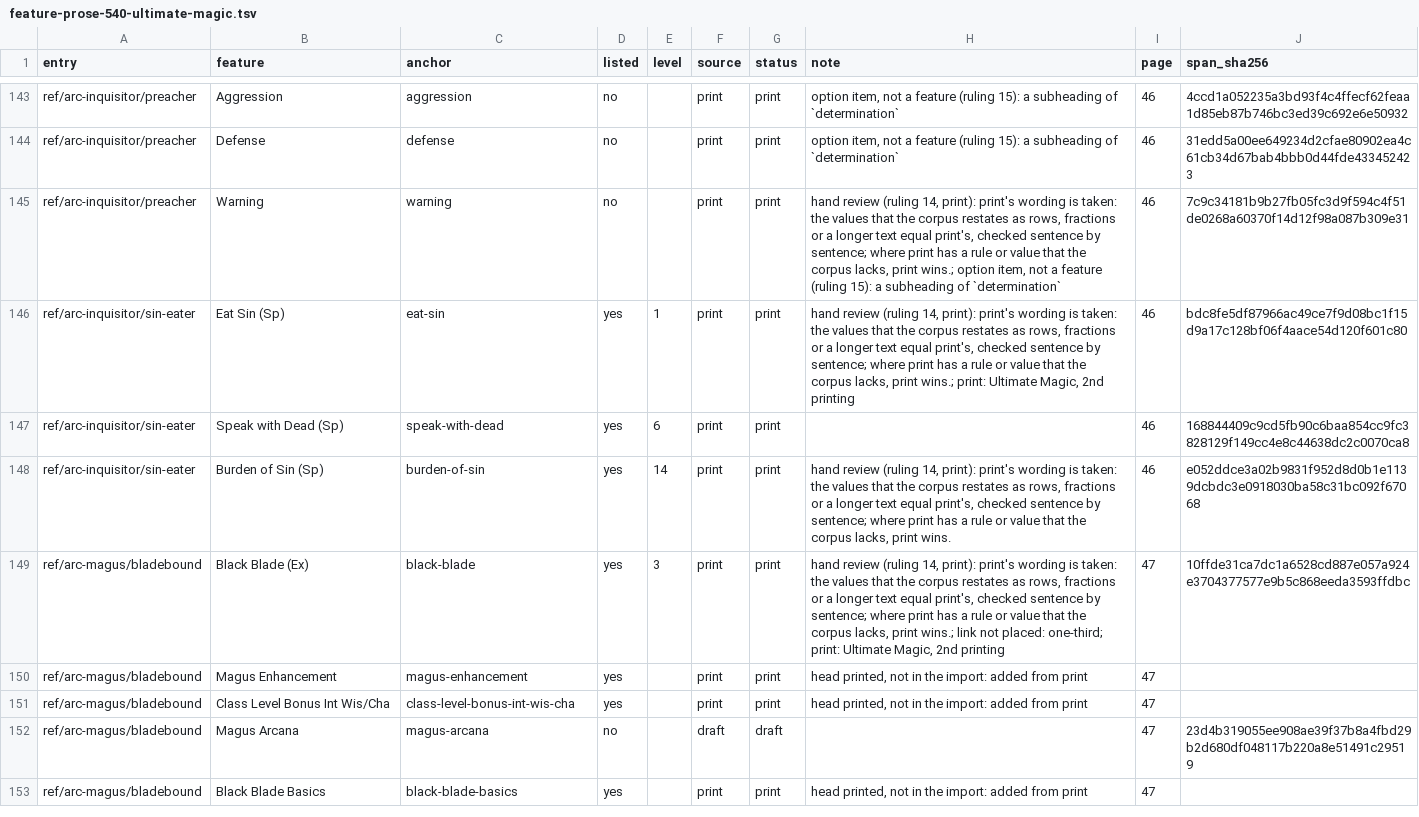
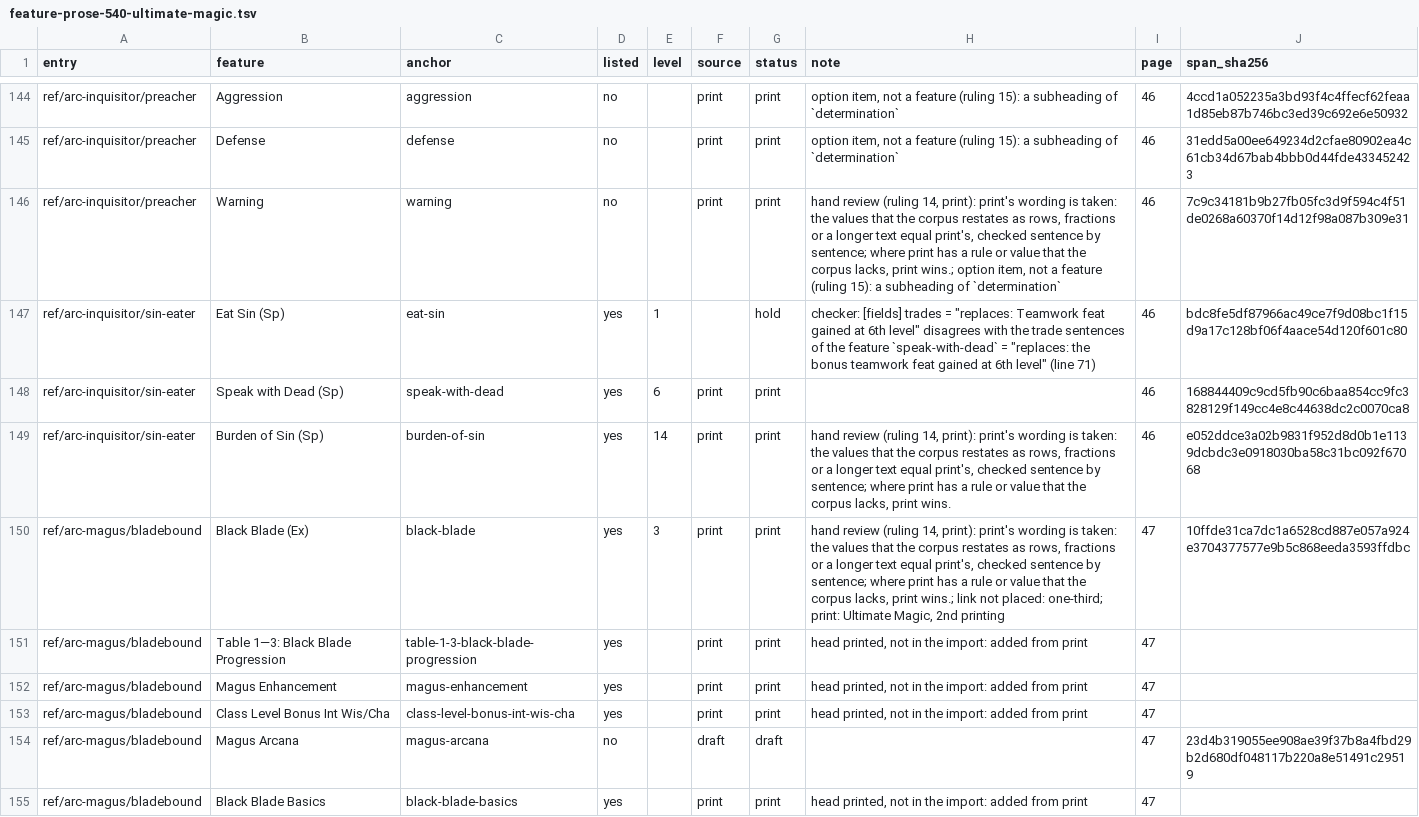
Before and after one commit to phynics/cast-iron-data, a TSV file: scripts/feature-prose-540-ultimate-magic.tsv, drawn as a sheet; only a part is shown, gaps mark what is left out; the diff covers the shown part only.

```diff
--- a/scripts/feature-prose-540-ultimate-magic.tsv
+++ b/scripts/feature-prose-540-ultimate-magic.tsv
@@ -145,3 +146,3 @@ ref/arc-inquisitor/preacher	Defense	defense	no		print	print	option item, not a f
 ref/arc-inquisitor/preacher	Warning	warning	no		print	print	hand review (ruling 14, print): print's wording is taken: the values that the corpus restates as rows, fractions or a longer text equal print's, checked sentence by sentence; where print has a rule or value that the corpus lacks, print wins.; option item, not a feature (ruling 15): a subheading of `determination`	46	7c9c34181b9b27fb05fc3d9f594c4f51de0268a60370f14d12f98a087b309e31
-ref/arc-inquisitor/sin-eater	Eat Sin (Sp)	eat-sin	yes	1	print	print	hand review (ruling 14, print): print's wording is taken: the values that the corpus restates as rows, fractions or a longer text equal print's, checked sentence by sentence; where print has a rule or value that the corpus lacks, print wins.; print: Ultimate Magic, 2nd printing	46	bdc8fe5df87966ac49ce7f9d08bc1f15d9a17c128bf06f4aace54d120f601c80
+ref/arc-inquisitor/sin-eater	Eat Sin (Sp)	eat-sin	yes	1		hold	checker: [fields] trades = "replaces: Teamwork feat gained at 6th level" disagrees with the trade sentences of the feature `speak-with-dead` = "replaces: the bonus teamwork feat gained at 6th level" (line 71)	46	bdc8fe5df87966ac49ce7f9d08bc1f15d9a17c128bf06f4aace54d120f601c80
 ref/arc-inquisitor/sin-eater	Speak with Dead (Sp)	speak-with-dead	yes	6	print	print		46	168844409c9cd5fb90c6baa854cc9fc3828129f149cc4e8c44638dc2c0070ca8
@@ -149,2 +150,3 @@ ref/arc-inquisitor/sin-eater	Burden of Sin (Sp)	burden-of-sin	yes	14	print	print
 ref/arc-magus/bladebound	Black Blade (Ex)	black-blade	yes	3	print	print	hand review (ruling 14, print): print's wording is taken: the values that the corpus restates as rows, fractions or a longer text equal print's, checked sentence by sentence; where print has a rule or value that the corpus lacks, print wins.; link not placed: one-third; print: Ultimate Magic, 2nd printing	47	10ffde31ca7dc1a6528cd887e057a924e3704377577e9b5c868eeda3593ffdbc
+ref/arc-magus/bladebound	Table 1—3: Black Blade Progression	table-1-3-black-blade-progression	yes		print	print	head printed, not in the import: added from print	47	
 ref/arc-magus/bladebound	Magus Enhancement	magus-enhancement	yes		print	print	head printed, not in the import: added from print	47	
```
Also changed, not shown: 15 added rows and 64 edited cells elsewhere in this file, 31 other files.
